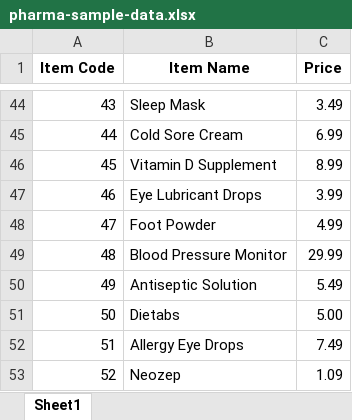
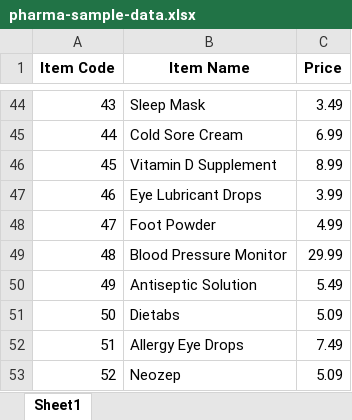
Before and after one commit to kigos21/item-finder, an Excel workbook: pharma-sample-data.xlsx, sheet Sheet1, drawn as a sheet; only a part is shown, gaps mark what is left out; values as stored, in another font and other column widths than the file's, no borders; the diff names each change by its address in the sheet, - before the commit and + after, or states it on an @@ line.

```diff
--- a/pharma-sample-data.xlsx (sheet Sheet1)
+++ b/pharma-sample-data.xlsx (sheet Sheet1)
-C51 (Price): 5.00
+C51 (Price): 5.09
-C53 (Price): 1.09
+C53 (Price): 5.09
```
Also changed, not shown: 3 other files.
